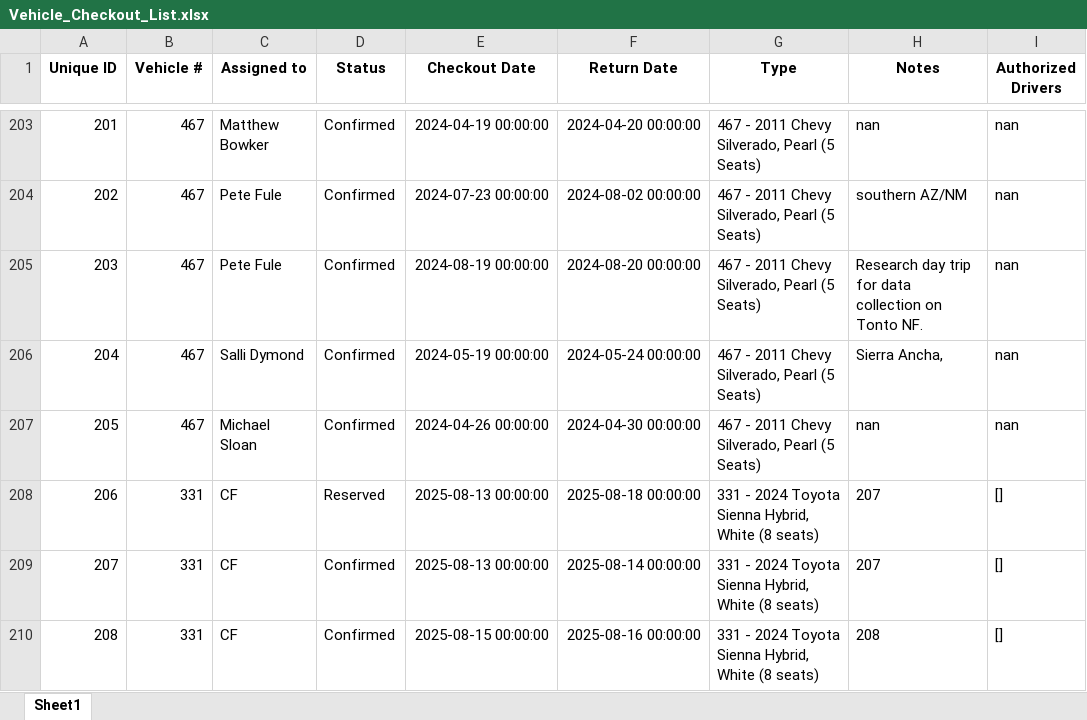
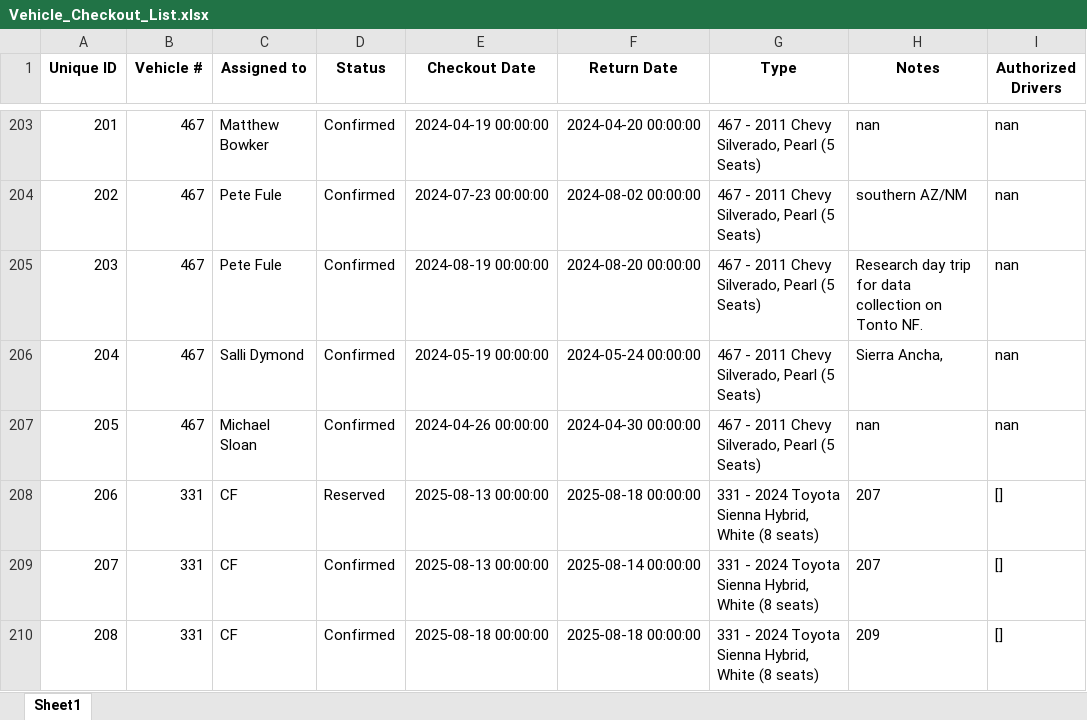
Before and after one commit to forestryvehicleadmin/Vehicle_Gantt, an Excel workbook: Vehicle_Checkout_List.xlsx, sheet Sheet1, drawn as a sheet; only a part is shown, gaps mark what is left out; values as stored, in another font and other column widths than the file's, no borders; the diff names each change by its address in the sheet, - before the commit and + after, or states it on an @@ line.

Commit message:
Added new entry via Streamlit app at 2025-08-13 21:17:51

```diff
--- a/Vehicle_Checkout_List.xlsx (sheet Sheet1)
+++ b/Vehicle_Checkout_List.xlsx (sheet Sheet1)
-E210 (Checkout Date): 2025-08-15 00:00:00
+E210 (Checkout Date): 2025-08-18 00:00:00
-F210 (Return Date): 2025-08-16 00:00:00
+F210 (Return Date): 2025-08-18 00:00:00
-H210 (Notes): 208
+H210 (Notes): 209
```
